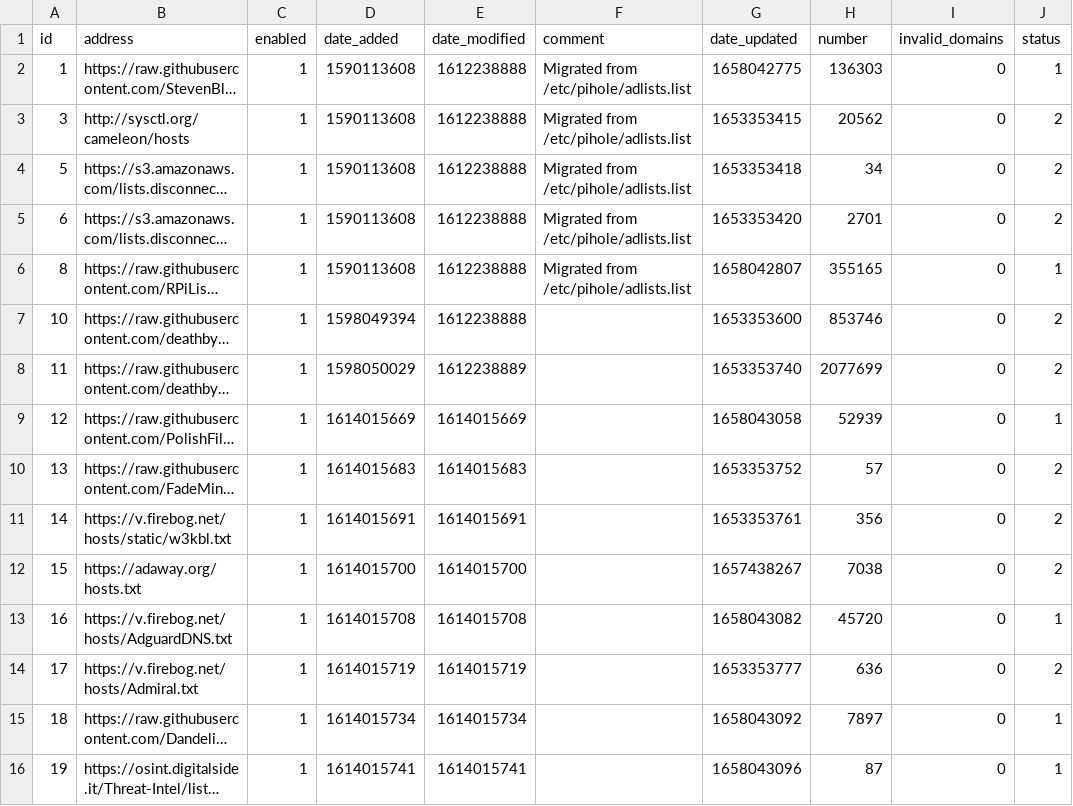
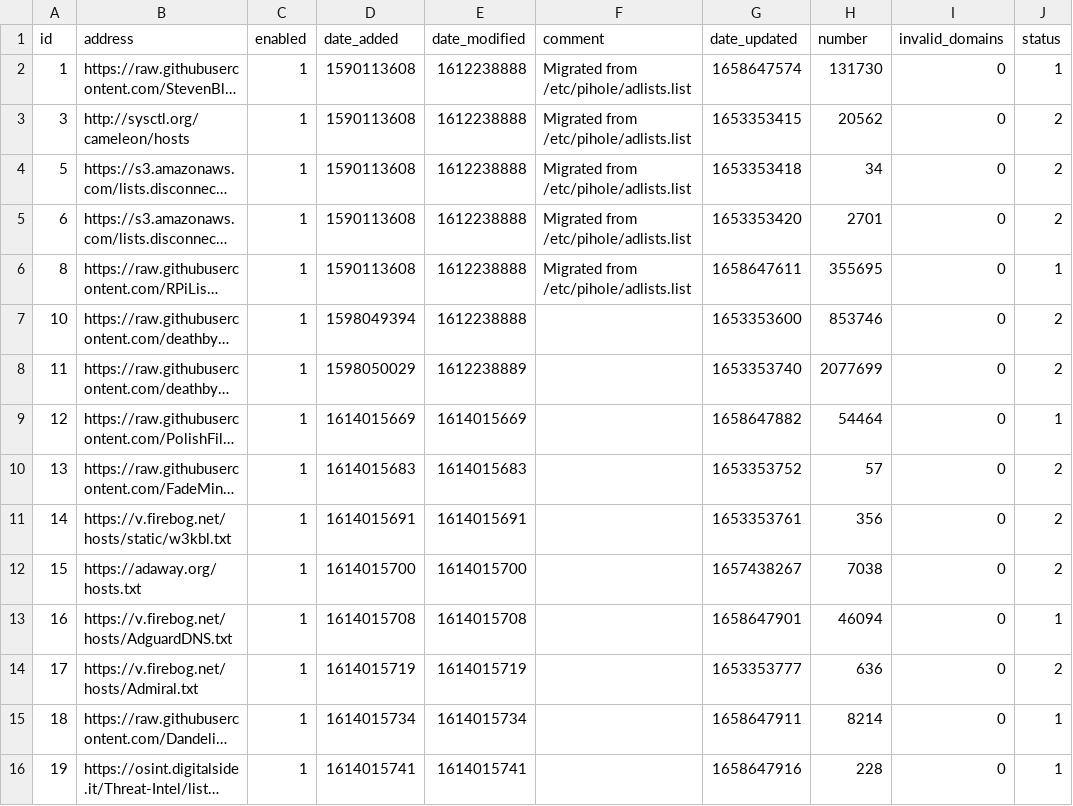
Before and after one commit to butram/my-pihole-lists, a CSV file: adlist.csv, drawn as a sheet; long unchanged cells end in …; the diff names each change by its address in the sheet, - before the commit and + after, or states it on an @@ line.

Commit message:
Updated July 24, 2022  7:00AM

```diff
--- a/adlist.csv
+++ b/adlist.csv
-G2 (date_updated): 1658042775
+G2 (date_updated): 1658647574
-H2 (number): 136303
+H2 (number): 131730
-G6 (date_updated): 1658042807
+G6 (date_updated): 1658647611
-H6 (number): 355165
+H6 (number): 355695
-G9 (date_updated): 1658043058
+G9 (date_updated): 1658647882
-H9 (number): 52939
+H9 (number): 54464
-G13 (date_updated): 1658043082
+G13 (date_updated): 1658647901
-H13 (number): 45720
+H13 (number): 46094
-G15 (date_updated): 1658043092
+G15 (date_updated): 1658647911
-H15 (number): 7897
+H15 (number): 8214
-G16 (date_updated): 1658043096
+G16 (date_updated): 1658647916
-H16 (number): 87
+H16 (number): 228
```
